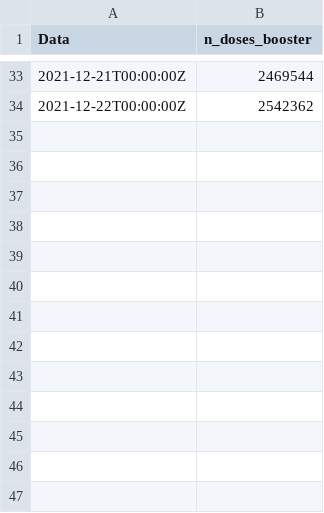
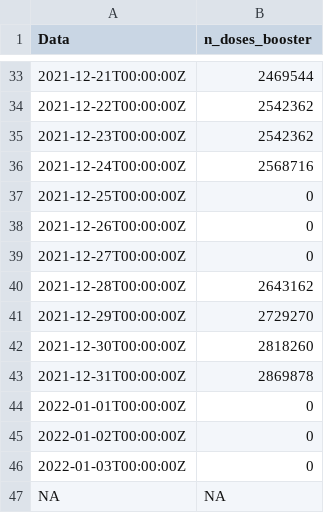
Before and after one commit to ruimgbarros/vacinacao, a CSV file: booster_doses.csv, drawn as a sheet; only a part is shown, gaps mark what is left out.

Commit message:
new data

```diff
--- a/booster_doses.csv
+++ b/booster_doses.csv
@@ -34 +34,14 @@ Data,n_doses_booster
 2021-12-22T00:00:00Z,2542362
+2021-12-23T00:00:00Z,2542362
+2021-12-24T00:00:00Z,2568716
+2021-12-25T00:00:00Z,0
+2021-12-26T00:00:00Z,0
+2021-12-27T00:00:00Z,0
+2021-12-28T00:00:00Z,2643162
+2021-12-29T00:00:00Z,2729270
+2021-12-30T00:00:00Z,2818260
+2021-12-31T00:00:00Z,2869878
+2022-01-01T00:00:00Z,0
+2022-01-02T00:00:00Z,0
+2022-01-03T00:00:00Z,0
+NA,NA
```
Also changed, not shown: 1 other file.
